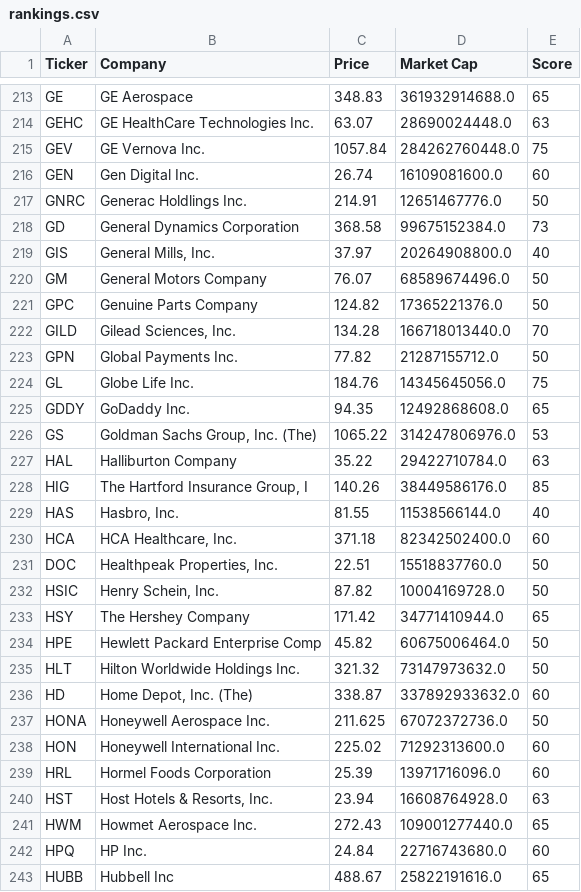
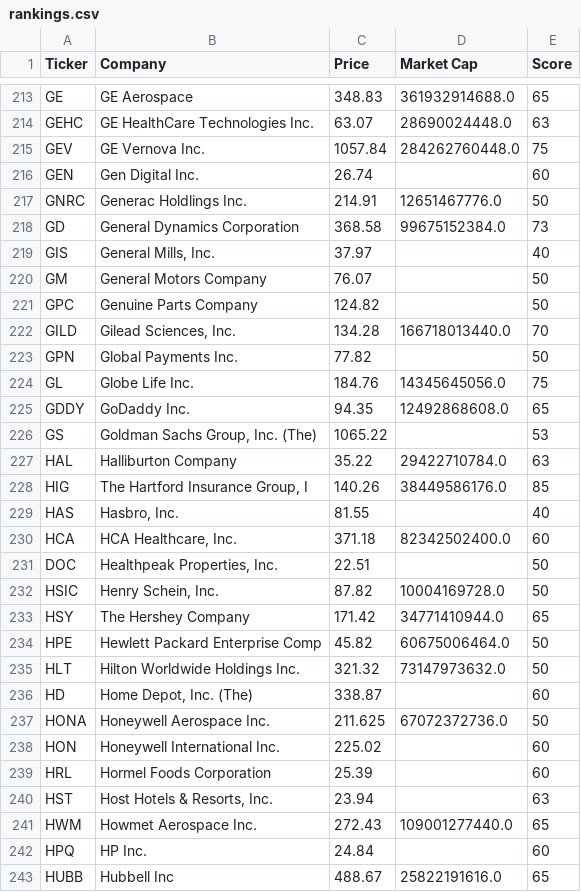
Before and after one commit to brandied1/investment-analyzer, a CSV file: rankings.csv, drawn as a sheet; only a part is shown, gaps mark what is left out; the diff covers the shown part only.

```diff
--- a/rankings.csv
+++ b/rankings.csv
@@ -215,18 +215,18 @@ GEHC,GE HealthCare Technologies Inc.,63.07,28690024448.0,63
 GEV,GE Vernova Inc.,1057.84,284262760448.0,75
-GEN,Gen Digital Inc.,26.74,16109081600.0,60
+GEN,Gen Digital Inc.,26.74,,60
 GNRC,Generac Holdlings Inc.,214.91,12651467776.0,50
 GD,General Dynamics Corporation,368.58,99675152384.0,73
-GIS,"General Mills, Inc.",37.97,20264908800.0,40
-GM,General Motors Company,76.07,68589674496.0,50
-GPC,Genuine Parts Company,124.82,17365221376.0,50
+GIS,"General Mills, Inc.",37.97,,40
+GM,General Motors Company,76.07,,50
+GPC,Genuine Parts Company,124.82,,50
 GILD,"Gilead Sciences, Inc.",134.28,166718013440.0,70
-GPN,Global Payments Inc.,77.82,21287155712.0,50
+GPN,Global Payments Inc.,77.82,,50
 GL,Globe Life Inc.,184.76,14345645056.0,75
 GDDY,GoDaddy Inc.,94.35,12492868608.0,65
-GS,"Goldman Sachs Group, Inc. (The)",1065.22,314247806976.0,53
+GS,"Goldman Sachs Group, Inc. (The)",1065.22,,53
 HAL,Halliburton Company,35.22,29422710784.0,63
 HIG,"The Hartford Insurance Group, I",140.26,38449586176.0,85
-HAS,"Hasbro, Inc.",81.55,11538566144.0,40
+HAS,"Hasbro, Inc.",81.55,,40
 HCA,"HCA Healthcare, Inc.",371.18,82342502400.0,60
-DOC,"Healthpeak Properties, Inc.",22.51,15518837760.0,50
+DOC,"Healthpeak Properties, Inc.",22.51,,50
 HSIC,"Henry Schein, Inc.",87.82,10004169728.0,50
@@ -235,9 +235,9 @@ HPE,Hewlett Packard Enterprise Comp,45.82,60675006464.0,50
 HLT,Hilton Worldwide Holdings Inc.,321.32,73147973632.0,50
-HD,"Home Depot, Inc. (The)",338.87,337892933632.0,60
+HD,"Home Depot, Inc. (The)",338.87,,60
 HONA,Honeywell Aerospace Inc.,211.625,67072372736.0,50
-HON,Honeywell International Inc.,225.02,71292313600.0,60
-HRL,Hormel Foods Corporation,25.39,13971716096.0,60
-HST,"Host Hotels & Resorts, Inc.",23.94,16608764928.0,63
+HON,Honeywell International Inc.,225.02,,60
+HRL,Hormel Foods Corporation,25.39,,60
+HST,"Host Hotels & Resorts, Inc.",23.94,,63
 HWM,Howmet Aerospace Inc.,272.43,109001277440.0,65
-HPQ,HP Inc.,24.84,22716743680.0,60
+HPQ,HP Inc.,24.84,,60
 HUBB,Hubbell Inc,488.67,25822191616.0,65
```
Also changed, not shown: 139 edited cells elsewhere in this file.
